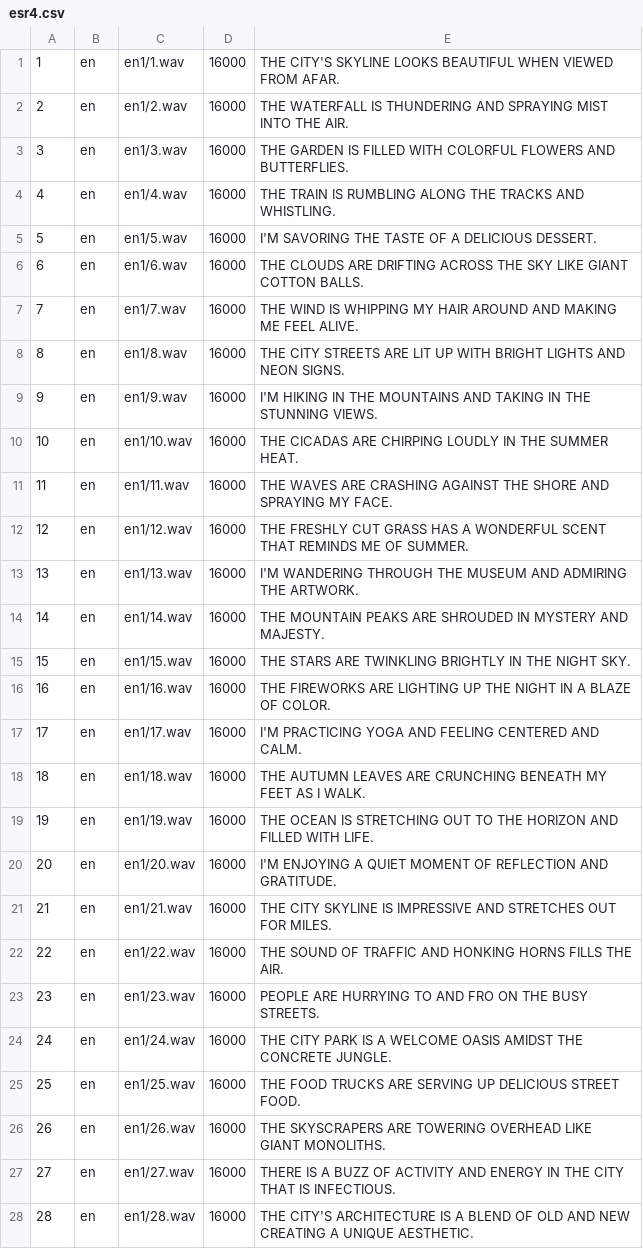
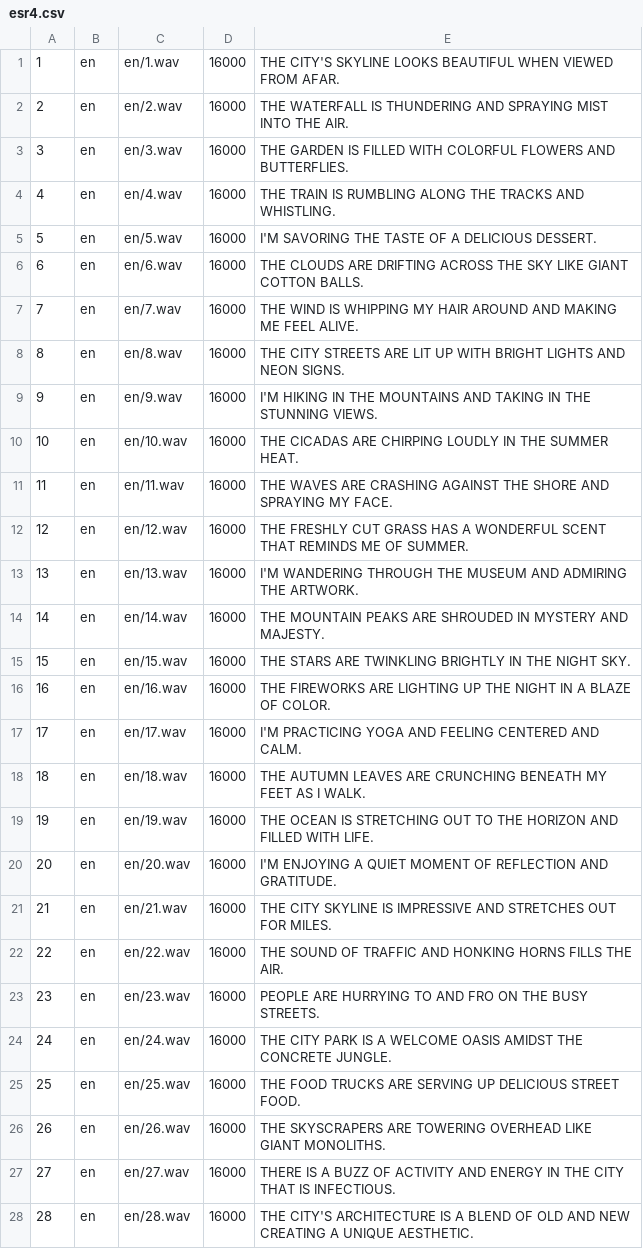
Before and after one commit to 6322790245/ENNET_asr_egs, a CSV file: esr4.csv, drawn as a sheet; only a part is shown; the diff covers the shown part only.

Commit message:
Update esr4.csv

```diff
--- a/esr4.csv
+++ b/esr4.csv
@@ -1,28 +1,28 @@
-1,en,en1/1.wav,16000,THE CITY'S SKYLINE LOOKS BEAUTIFUL WHEN VIEWED FROM AFAR.
-2,en,en1/2.wav,16000,THE WATERFALL IS THUNDERING AND SPRAYING MIST INTO THE AIR.
-3,en,en1/3.wav,16000,THE GARDEN IS FILLED WITH COLORFUL FLOWERS AND BUTTERFLIES.
-4,en,en1/4.wav,16000,THE TRAIN IS RUMBLING ALONG THE TRACKS AND WHISTLING.
-5,en,en1/5.wav,16000,I'M SAVORING THE TASTE OF A DELICIOUS DESSERT.
-6,en,en1/6.wav,16000,THE CLOUDS ARE DRIFTING ACROSS THE SKY LIKE GIANT COTTON BALLS.
-7,en,en1/7.wav,16000,THE WIND IS WHIPPING MY HAIR AROUND AND MAKING ME FEEL ALIVE.
-8,en,en1/8.wav,16000,THE CITY STREETS ARE LIT UP WITH BRIGHT LIGHTS AND NEON SIGNS.
-9,en,en1/9.wav,16000,I'M HIKING IN THE MOUNTAINS AND TAKING IN THE STUNNING VIEWS.
-10,en,en1/10.wav,16000,THE CICADAS ARE CHIRPING LOUDLY IN THE SUMMER HEAT.
-11,en,en1/11.wav,16000,THE WAVES ARE CRASHING AGAINST THE SHORE AND SPRAYING MY FACE.
-12,en,en1/12.wav,16000,THE FRESHLY CUT GRASS HAS A WONDERFUL SCENT THAT REMINDS ME OF SUMMER.
-13,en,en1/13.wav,16000,I'M WANDERING THROUGH THE MUSEUM AND ADMIRING THE ARTWORK.
-14,en,en1/14.wav,16000,THE MOUNTAIN PEAKS ARE SHROUDED IN MYSTERY AND MAJESTY.
-15,en,en1/15.wav,16000,THE STARS ARE TWINKLING BRIGHTLY IN THE NIGHT SKY.
-16,en,en1/16.wav,16000,THE FIREWORKS ARE LIGHTING UP THE NIGHT IN A BLAZE OF COLOR.
-17,en,en1/17.wav,16000,I'M PRACTICING YOGA AND FEELING CENTERED AND CALM.
-18,en,en1/18.wav,16000,THE AUTUMN LEAVES ARE CRUNCHING BENEATH MY FEET AS I WALK.
-19,en,en1/19.wav,16000,THE OCEAN IS STRETCHING OUT TO THE HORIZON AND FILLED WITH LIFE.
-20,en,en1/20.wav,16000,I'M ENJOYING A QUIET MOMENT OF REFLECTION AND GRATITUDE.
-21,en,en1/21.wav,16000,THE CITY SKYLINE IS IMPRESSIVE AND STRETCHES OUT FOR MILES.
-22,en,en1/22.wav,16000,THE SOUND OF TRAFFIC AND HONKING HORNS FILLS THE AIR.
-23,en,en1/23.wav,16000,PEOPLE ARE HURRYING TO AND FRO ON THE BUSY STREETS.
-24,en,en1/24.wav,16000,THE CITY PARK IS A WELCOME OASIS AMIDST THE CONCRETE JUNGLE.
-25,en,en1/25.wav,16000,THE FOOD TRUCKS ARE SERVING UP DELICIOUS STREET FOOD.
-26,en,en1/26.wav,16000,THE SKYSCRAPERS ARE TOWERING OVERHEAD LIKE GIANT MONOLITHS.
-27,en,en1/27.wav,16000,THERE IS A BUZZ OF ACTIVITY AND ENERGY IN THE CITY THAT IS INFECTIOUS.
-28,en,en1/28.wav,16000,THE CITY'S ARCHITECTURE IS A BLEND OF OLD AND NEW CREATING A UNIQUE AESTHETIC.
+1,en,en/1.wav,16000,THE CITY'S SKYLINE LOOKS BEAUTIFUL WHEN VIEWED FROM AFAR.
+2,en,en/2.wav,16000,THE WATERFALL IS THUNDERING AND SPRAYING MIST INTO THE AIR.
+3,en,en/3.wav,16000,THE GARDEN IS FILLED WITH COLORFUL FLOWERS AND BUTTERFLIES.
+4,en,en/4.wav,16000,THE TRAIN IS RUMBLING ALONG THE TRACKS AND WHISTLING.
+5,en,en/5.wav,16000,I'M SAVORING THE TASTE OF A DELICIOUS DESSERT.
+6,en,en/6.wav,16000,THE CLOUDS ARE DRIFTING ACROSS THE SKY LIKE GIANT COTTON BALLS.
+7,en,en/7.wav,16000,THE WIND IS WHIPPING MY HAIR AROUND AND MAKING ME FEEL ALIVE.
+8,en,en/8.wav,16000,THE CITY STREETS ARE LIT UP WITH BRIGHT LIGHTS AND NEON SIGNS.
+9,en,en/9.wav,16000,I'M HIKING IN THE MOUNTAINS AND TAKING IN THE STUNNING VIEWS.
+10,en,en/10.wav,16000,THE CICADAS ARE CHIRPING LOUDLY IN THE SUMMER HEAT.
+11,en,en/11.wav,16000,THE WAVES ARE CRASHING AGAINST THE SHORE AND SPRAYING MY FACE.
+12,en,en/12.wav,16000,THE FRESHLY CUT GRASS HAS A WONDERFUL SCENT THAT REMINDS ME OF SUMMER.
+13,en,en/13.wav,16000,I'M WANDERING THROUGH THE MUSEUM AND ADMIRING THE ARTWORK.
+14,en,en/14.wav,16000,THE MOUNTAIN PEAKS ARE SHROUDED IN MYSTERY AND MAJESTY.
+15,en,en/15.wav,16000,THE STARS ARE TWINKLING BRIGHTLY IN THE NIGHT SKY.
+16,en,en/16.wav,16000,THE FIREWORKS ARE LIGHTING UP THE NIGHT IN A BLAZE OF COLOR.
+17,en,en/17.wav,16000,I'M PRACTICING YOGA AND FEELING CENTERED AND CALM.
+18,en,en/18.wav,16000,THE AUTUMN LEAVES ARE CRUNCHING BENEATH MY FEET AS I WALK.
+19,en,en/19.wav,16000,THE OCEAN IS STRETCHING OUT TO THE HORIZON AND FILLED WITH LIFE.
+20,en,en/20.wav,16000,I'M ENJOYING A QUIET MOMENT OF REFLECTION AND GRATITUDE.
+21,en,en/21.wav,16000,THE CITY SKYLINE IS IMPRESSIVE AND STRETCHES OUT FOR MILES.
+22,en,en/22.wav,16000,THE SOUND OF TRAFFIC AND HONKING HORNS FILLS THE AIR.
+23,en,en/23.wav,16000,PEOPLE ARE HURRYING TO AND FRO ON THE BUSY STREETS.
+24,en,en/24.wav,16000,THE CITY PARK IS A WELCOME OASIS AMIDST THE CONCRETE JUNGLE.
+25,en,en/25.wav,16000,THE FOOD TRUCKS ARE SERVING UP DELICIOUS STREET FOOD.
+26,en,en/26.wav,16000,THE SKYSCRAPERS ARE TOWERING OVERHEAD LIKE GIANT MONOLITHS.
+27,en,en/27.wav,16000,THERE IS A BUZZ OF ACTIVITY AND ENERGY IN THE CITY THAT IS INFECTIOUS.
+28,en,en/28.wav,16000,THE CITY'S ARCHITECTURE IS A BLEND OF OLD AND NEW CREATING A UNIQUE AESTHETIC.
```
Also changed, not shown: 2 edited cells elsewhere in this file.
